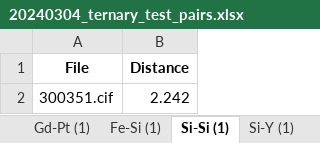
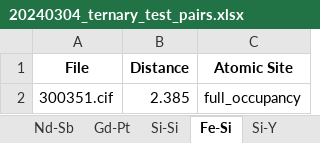
Before and after one commit to bobleesj/cif-bond-analyzer, an Excel workbook: 20240304_ternary_test/output/20240304_ternary_test_pairs.xlsx, sheet Fe-Si, drawn as a sheet; values as stored, in another font and other column widths than the file's, no borders; the diff names each change by its address in the sheet, - before the commit and + after, or states it on an @@ line.

```diff
--- a/20240304_ternary_test/output/20240304_ternary_test_pairs.xlsx (sheet Fe-Si)
+++ b/20240304_ternary_test/output/20240304_ternary_test_pairs.xlsx (sheet Fe-Si)
-sheet tab: Gd-Pt (1)
+sheet tab: Gd-Pt
-sheet tab: Fe-Si (1)
+sheet tab: Si-Si
-sheet tab: Si-Si (1)
+sheet tab: Fe-Si
-sheet tab: Si-Y (1)
+sheet tab: Si-Y
+column C (Atomic Site), row 2: full_occupancy
-B2 (Distance): 2.242
+B2 (Distance): 2.385
```
Also changed, not shown: sheet Ge-Pr, sheet Ce-Ge, sheet Ge-La, sheet Gd-Si, sheet Ge-Sm, sheet Sb-Sb, 41 more sheets, other sheet tabs, 20240229_oliynyk_test_atom_mixing_formatted/output/20240229_oliynyk_test_atom_mixing_formatted_pairs.xlsx, 20240304_ternary_test copy/output/20240304_ternary_test copy_pairs.xlsx, 28 other files.
